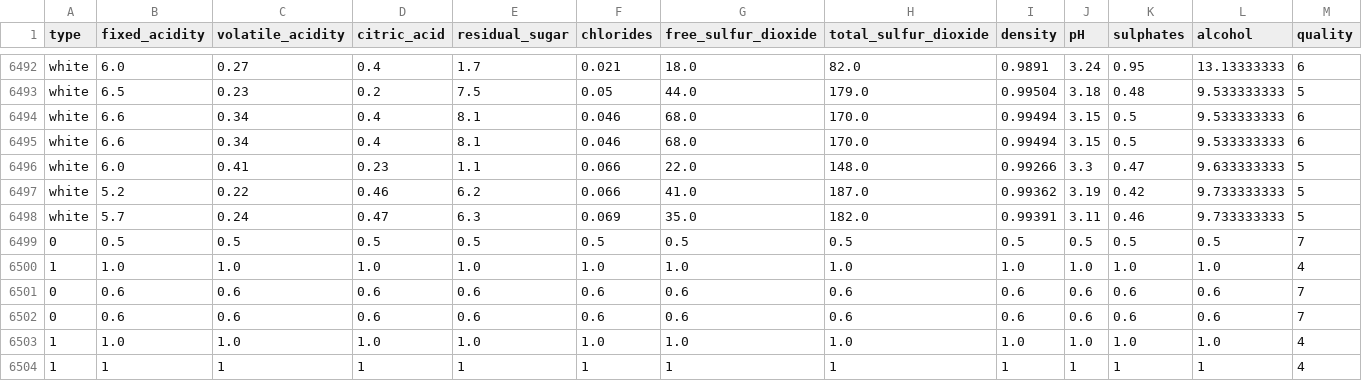
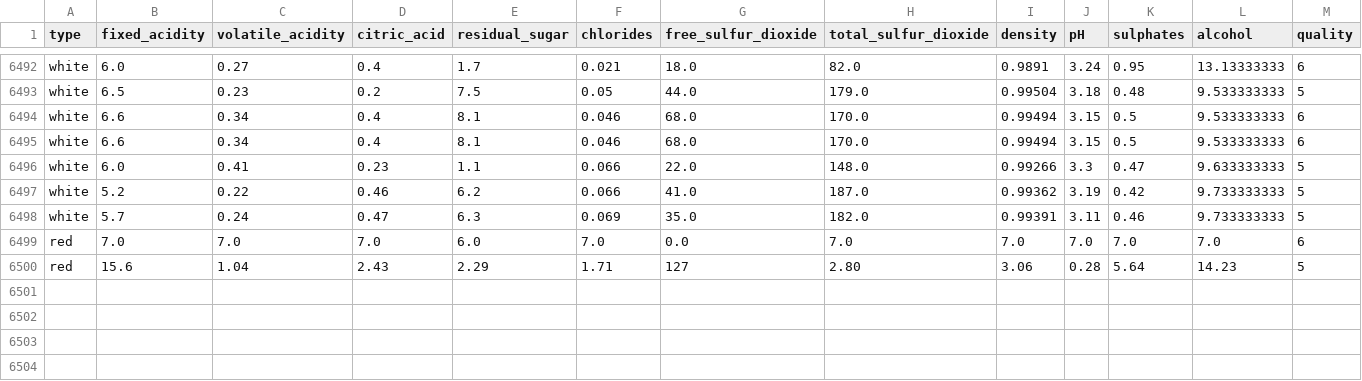
Before and after one commit to mchua004/WineQualityMLProject, a CSV file: lib/data/winequality-flask.csv, drawn as a sheet; only a part is shown, gaps mark what is left out; removed rows and columns are numbered as before the commit, all else as after; the diff names each change by its address in the sheet, - before the commit and + after, or states it on an @@ line.

```diff
--- a/lib/data/winequality-flask.csv
+++ b/lib/data/winequality-flask.csv
-row 6499: 0 | 0.5 | 0.5 | 0.5 | 0.5 | 0.5 | 0.5 | 0.5 | 0.5 | 0.5 | 0.5 | 0.5 | 7
-row 6500: 1 | 1.0 | 1.0 | 1.0 | 1.0 | 1.0 | 1.0 | 1.0 | 1.0 | 1.0 | 1.0 | 1.0 | 4
-row 6501: 0 | 0.6 | 0.6 | 0.6 | 0.6 | 0.6 | 0.6 | 0.6 | 0.6 | 0.6 | 0.6 | 0.6 | 7
-row 6502: 0 | 0.6 | 0.6 | 0.6 | 0.6 | 0.6 | 0.6 | 0.6 | 0.6 | 0.6 | 0.6 | 0.6 | 7
-row 6503: 1 | 1.0 | 1.0 | 1.0 | 1.0 | 1.0 | 1.0 | 1.0 | 1.0 | 1.0 | 1.0 | 1.0 | 4
-row 6504: 1 | 1 | 1 | 1 | 1 | 1 | 1 | 1 | 1 | 1 | 1 | 1 | 4
+row 6499: red | 7.0 | 7.0 | 7.0 | 6.0 | 7.0 | 0.0 | 7.0 | 7.0 | 7.0 | 7.0 | 7.0 | 6
+row 6500: red | 15.6 | 1.04 | 2.43 | 2.29 | 1.71 | 127 | 2.80 | 3.06 | 0.28 | 5.64 | 14.23 | 5
```
Also changed, not shown: 3 other files.
